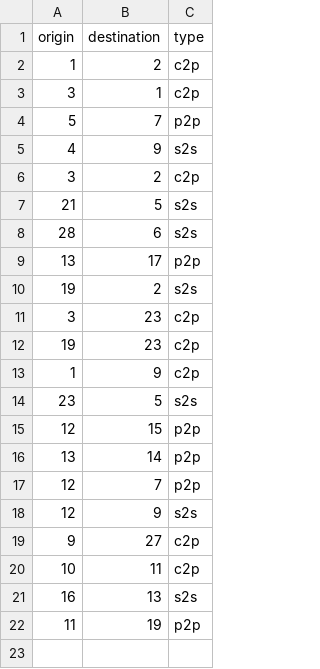
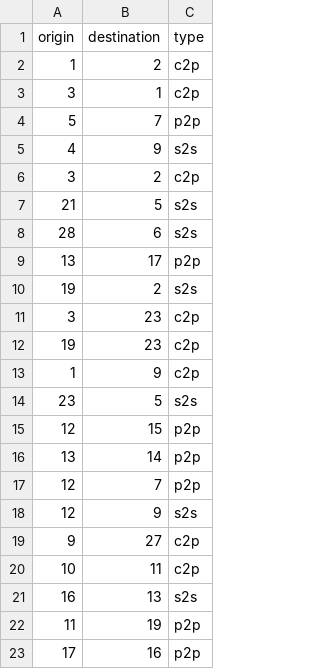
Before and after one commit to georgeo30/AIViz-backup, a CSV file: links.csv, drawn as a sheet; the diff names each change by its address in the sheet, - before the commit and + after, or states it on an @@ line.

```diff
--- a/links.csv
+++ b/links.csv
+row 23: 17 | 16 | p2p
```
Also changed, not shown: asns.csv, ixps.csv, 6 other files.
